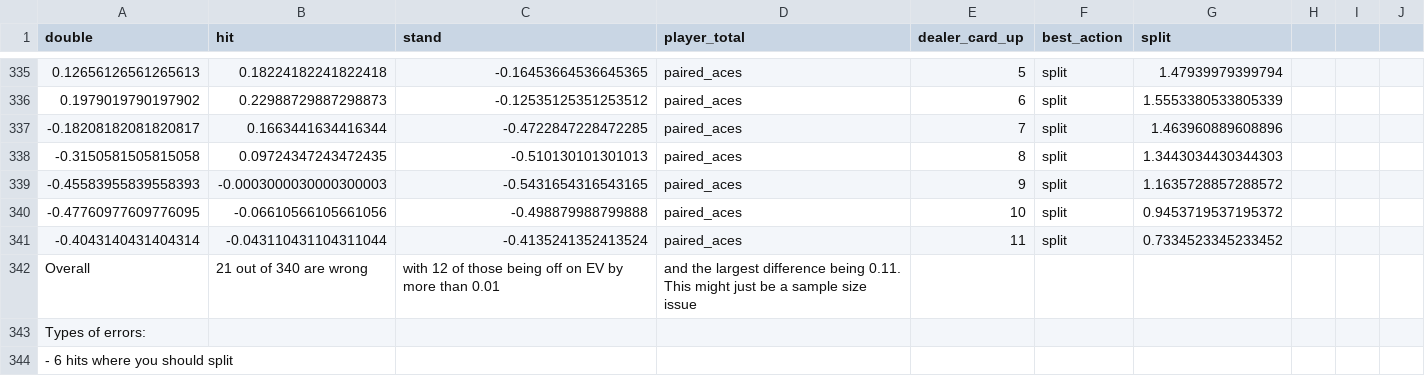
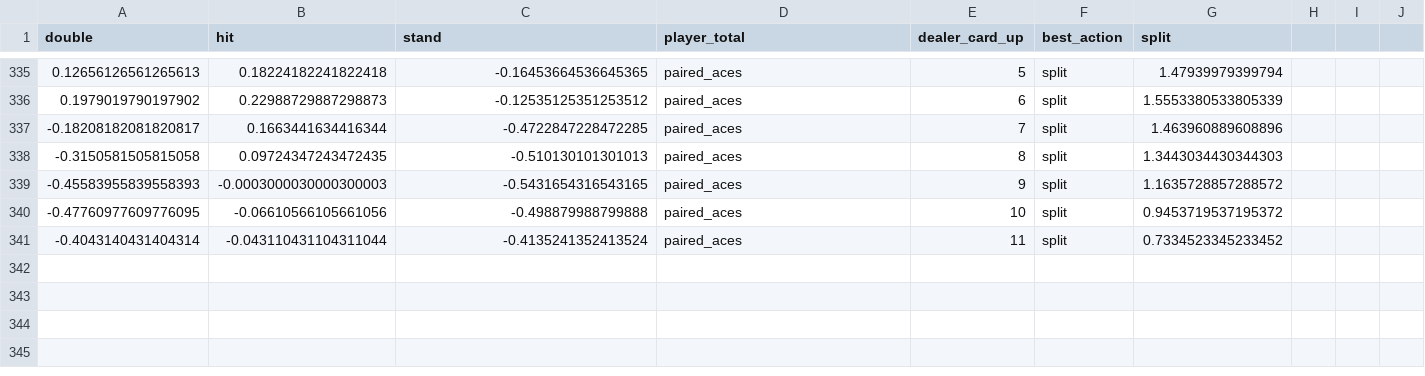
Before and after one commit to amarkules1/blackjack, a CSV file: data2/double_after_splitting_hit_soft_17_odds.csv (was double_after_splitting_hit_soft_17_odds.csv), drawn as a sheet; only a part is shown, gaps mark what is left out; the diff covers the shown part only; the diff names each change by its address in the sheet, - before the commit and + after, or states it on an @@ line.

Commit message:
add a way to reload data

```diff
--- a/double_after_splitting_hit_soft_17_odds.csv
+++ b/data2/double_after_splitting_hit_soft_17_odds.csv
-row 342: Overall | 21 out of 340 are wrong | with 12 of those being off on EV by more than 0.01 | and the largest difference being 0.11. This might just be a sample size issue
-row 343: Types of errors:
-row 344: - 6 hits where you should split
```
Also changed, not shown: 3 removed rows and 64 edited cells elsewhere in this file, 1 other file.
